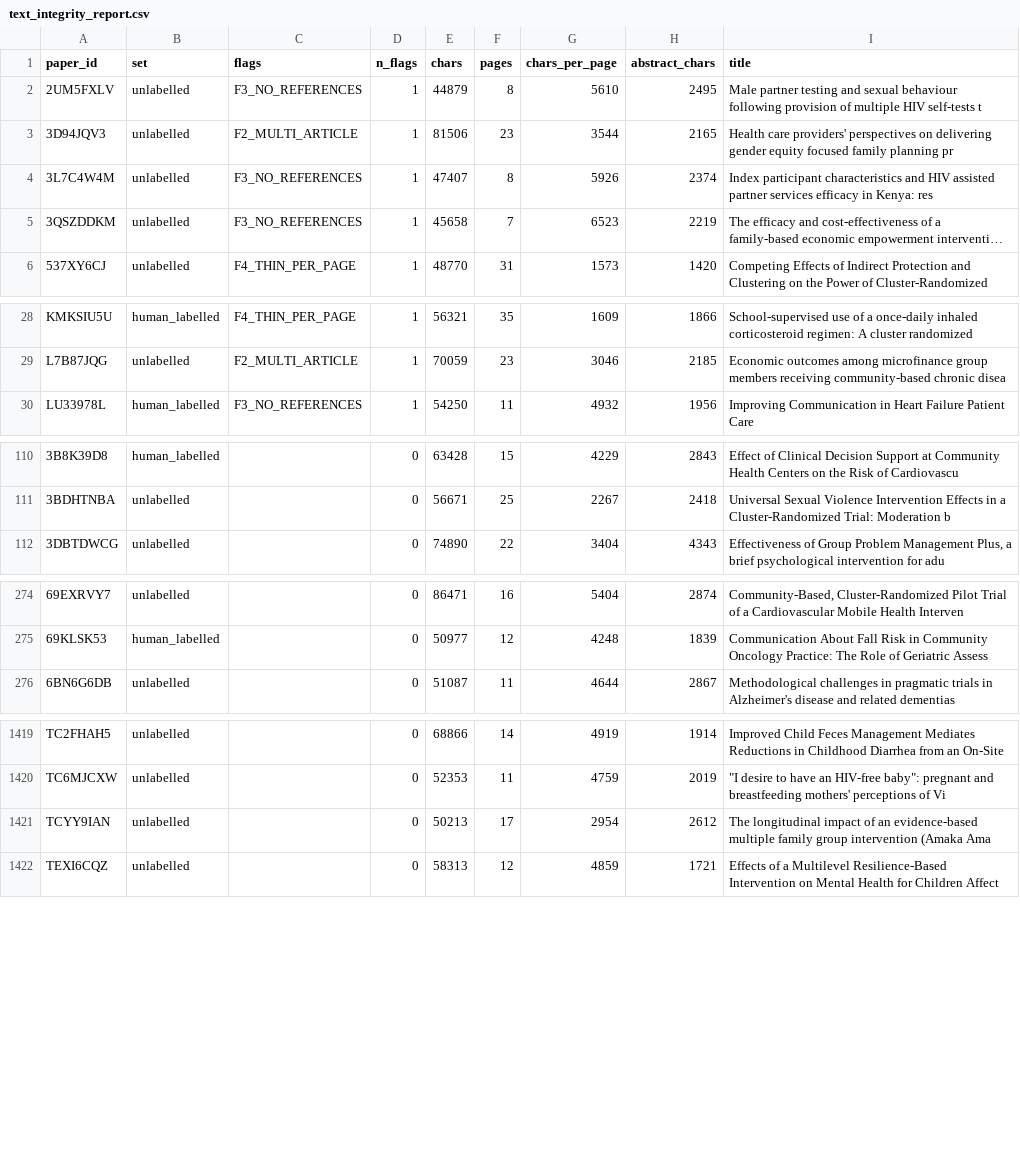
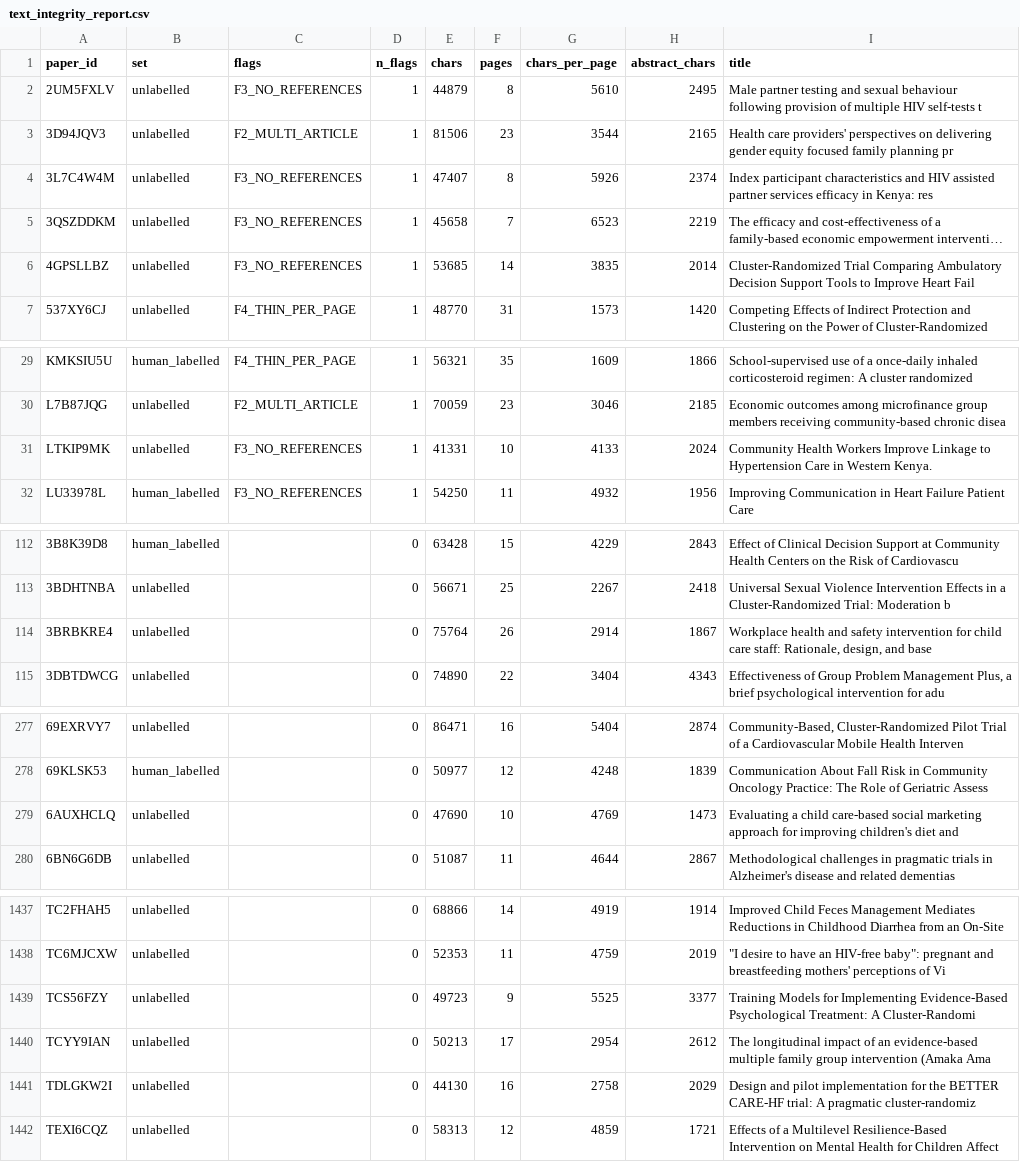
Before and after one commit to CharlieBuhanan/Automated-Detection-of-Ignored-Clustering-and-Restricted-Randomization-in-Trials-with-Clusters, a CSV file: results/01_corpus_build/text_integrity_report.csv, drawn as a sheet; only a part is shown, gaps mark what is left out; long unchanged cells end in …; the diff covers the shown part only; the diff names each change by its address in the sheet, - before the commit and + after, or states it on an @@ line.

```diff
--- a/results/01_corpus_build/text_integrity_report.csv
+++ b/results/01_corpus_build/text_integrity_report.csv
+row 6: 4GPSLLBZ | unlabelled | F3_NO_REFERENCES | 1 | 53685 | 14 | 3835 | 2014 | Cluster-Randomized Trial Comparing Ambulatory Decision Support Tools to Improve Heart Fail
+row 31: LTKIP9MK | unlabelled | F3_NO_REFERENCES | 1 | 41331 | 10 | 4133 | 2024 | Community Health Workers Improve Linkage to Hypertension Care in Western Kenya.
+row 114: 3BRBKRE4 | unlabelled |  | 0 | 75764 | 26 | 2914 | 1867 | Workplace health and safety intervention for child care staff: Rationale, design, and base
+row 279: 6AUXHCLQ | unlabelled |  | 0 | 47690 | 10 | 4769 | 1473 | Evaluating a child care-based social marketing approach for improving children's diet and
+row 1439: TCS56FZY | unlabelled |  | 0 | 49723 | 9 | 5525 | 3377 | Training Models for Implementing Evidence-Based Psychological Treatment: A Cluster-Randomi
+row 1441: TDLGKW2I | unlabelled |  | 0 | 44130 | 16 | 2758 | 2029 | Design and pilot implementation for the BETTER CARE-HF trial: A pragmatic cluster-randomiz
```
Also changed, not shown: 17 added rows elsewhere in this file, results/01_corpus_build/extraction_report.csv, 12 other files.
